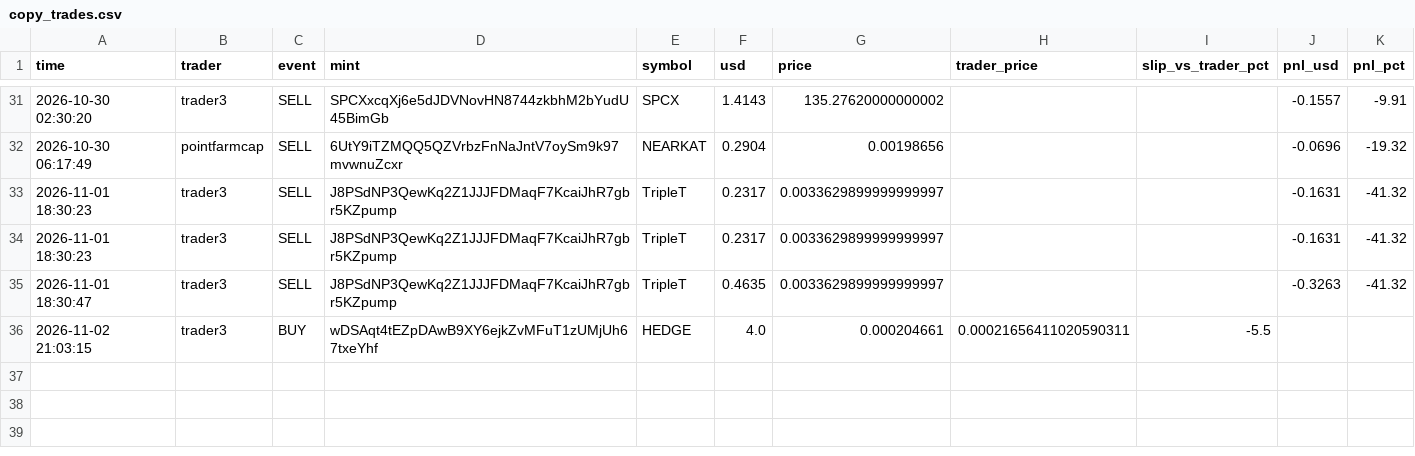
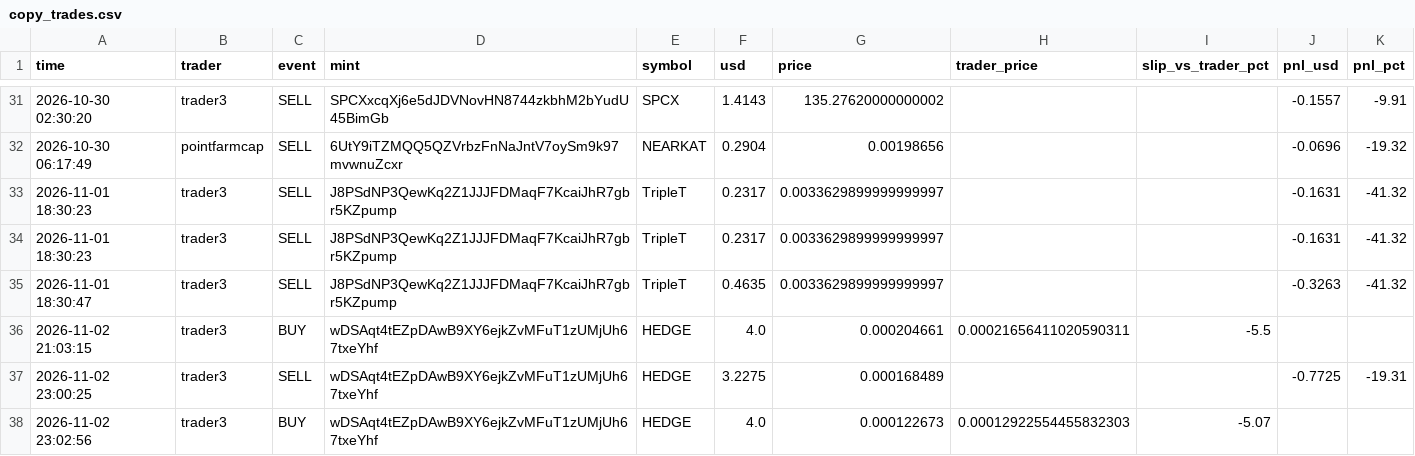
Before and after one commit to Yairpit/memecoin-trader, a CSV file: copy_trades.csv, drawn as a sheet; only a part is shown, gaps mark what is left out; the diff names each change by its address in the sheet, - before the commit and + after, or states it on an @@ line.

```diff
--- a/copy_trades.csv
+++ b/copy_trades.csv
+row 37: 2026-11-02 23:00:25 | trader3 | SELL | wDSAqt4tEZpDAwB9XY6ejkZvMFuT1zUMjUh67txeYhf | HEDGE | 3.2275 | 0.000168489 |  |  | -0.7725 | -19.31
+row 38: 2026-11-02 23:02:56 | trader3 | BUY | wDSAqt4tEZpDAwB9XY6ejkZvMFuT1zUMjUh67txeYhf | HEDGE | 4.0 | 0.000122673 | 0.00012922554455832303 | -5.07
```
Also changed, not shown: 1 other file.
